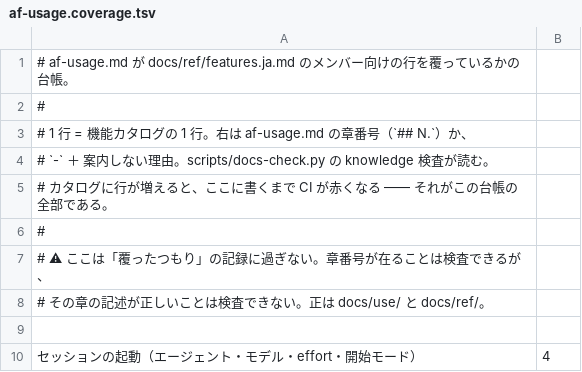
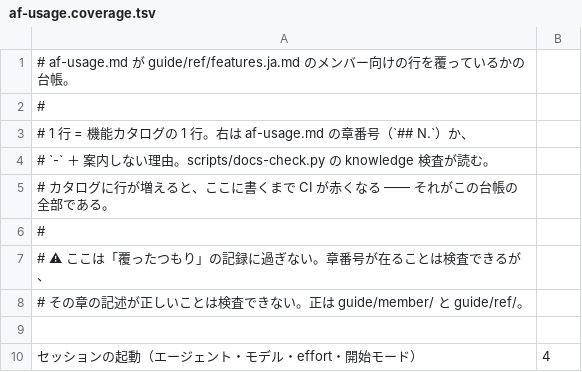
Before and after one commit to k-k1/agent-fleet, a TSV file: workspace/agent/knowledge/af-usage.coverage.tsv, drawn as a sheet; only a part is shown; the diff names each change by its address in the sheet, - before the commit and + after, or states it on an @@ line.

```diff
--- a/workspace/agent/knowledge/af-usage.coverage.tsv
+++ b/workspace/agent/knowledge/af-usage.coverage.tsv
-A1: # af-usage.md が docs/ref/features.ja.md のメンバ…
+A1: # af-usage.md が guide/ref/features.ja.md のメンバ…
-A8: …。正は docs/use/ と docs/ref/。
+A8: …。正は guide/member/ と guide/ref/。
```
Also changed, not shown: 9 other files.
